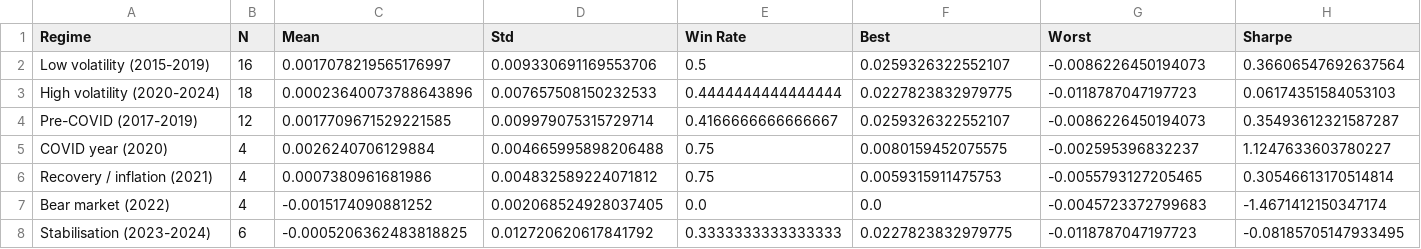
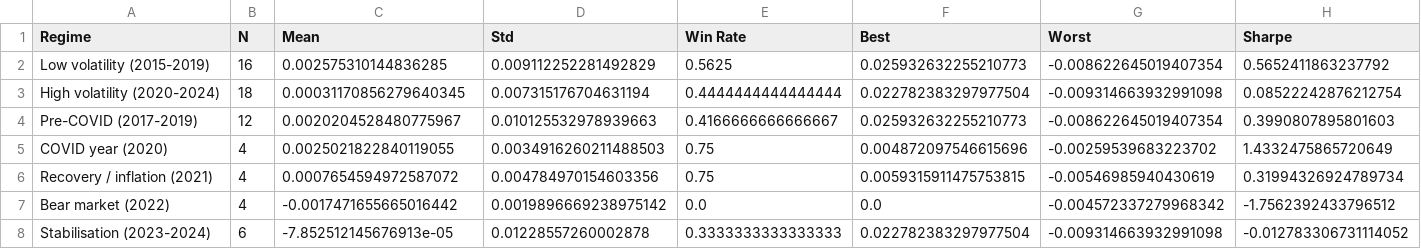
Before and after one commit to akashdeepo/Interpretable-Hypothesis-Driven-Trading, a CSV file: src/table2_regime_performance.csv, drawn as a sheet.

```diff
--- a/src/table2_regime_performance.csv
+++ b/src/table2_regime_performance.csv
@@ -1,8 +1,8 @@
 Regime,N,Mean,Std,Win Rate,Best,Worst,Sharpe
-Low volatility (2015-2019),16,0.0017078219565176997,0.009330691169553706,0.5,0.0259326322552107,-0.0086226450194073,0.36606547692637564
-High volatility (2020-2024),18,0.00023640073788643896,0.007657508150232533,0.4444444444444444,0.0227823832979775,-0.0118787047197723,0.06174351584053103
-Pre-COVID (2017-2019),12,0.0017709671529221585,0.009979075315729714,0.4166666666666667,0.0259326322552107,-0.0086226450194073,0.35493612321587287
-COVID year (2020),4,0.0026240706129884,0.004665995898206488,0.75,0.0080159452075575,-0.002595396832237,1.1247633603780227
-Recovery / inflation (2021),4,0.0007380961681986,0.004832589224071812,0.75,0.0059315911475753,-0.0055793127205465,0.30546613170514814
-Bear market (2022),4,-0.0015174090881252,0.002068524928037405,0.0,0.0,-0.0045723372799683,-1.4671412150347174
-Stabilisation (2023-2024),6,-0.0005206362483818825,0.012720620617841792,0.3333333333333333,0.0227823832979775,-0.0118787047197723,-0.08185705147933495
+Low volatility (2015-2019),16,0.002575310144836285,0.009112252281492829,0.5625,0.025932632255210773,-0.008622645019407354,0.5652411863237792
+High volatility (2020-2024),18,0.00031170856279640345,0.007315176704631194,0.4444444444444444,0.022782383297977504,-0.009314663932991098,0.08522242876212754
+Pre-COVID (2017-2019),12,0.0020204528480775967,0.010125532978939663,0.4166666666666667,0.025932632255210773,-0.008622645019407354,0.3990807895801603
+COVID year (2020),4,0.0025021822840119055,0.0034916260211488503,0.75,0.004872097546615696,-0.00259539683223702,1.4332475865720649
+Recovery / inflation (2021),4,0.0007654594972587072,0.004784970154603356,0.75,0.0059315911475753815,-0.00546985940430619,0.31994326924789734
+Bear market (2022),4,-0.0017471655665016442,0.0019896669238975142,0.0,0.0,-0.004572337279968342,-1.7562392433796512
+Stabilisation (2023-2024),6,-7.852512145676913e-05,0.01228557260002878,0.3333333333333333,0.022782383297977504,-0.009314663932991098,-0.012783306731114052
```
Also changed, not shown: src/table1_summary_statistics.csv, src/table4_benchmark_comparison.csv, 35 other files.
